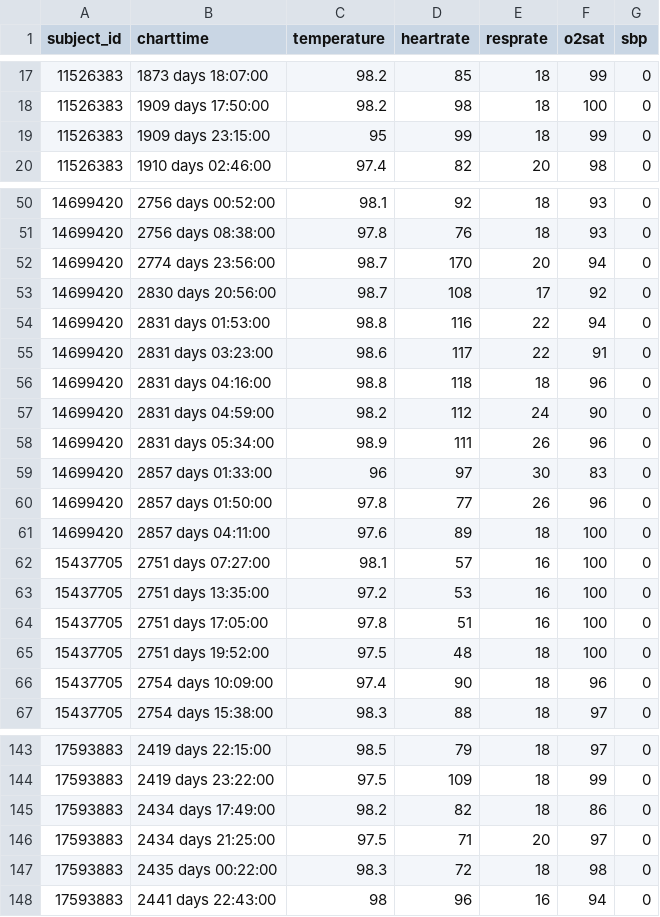
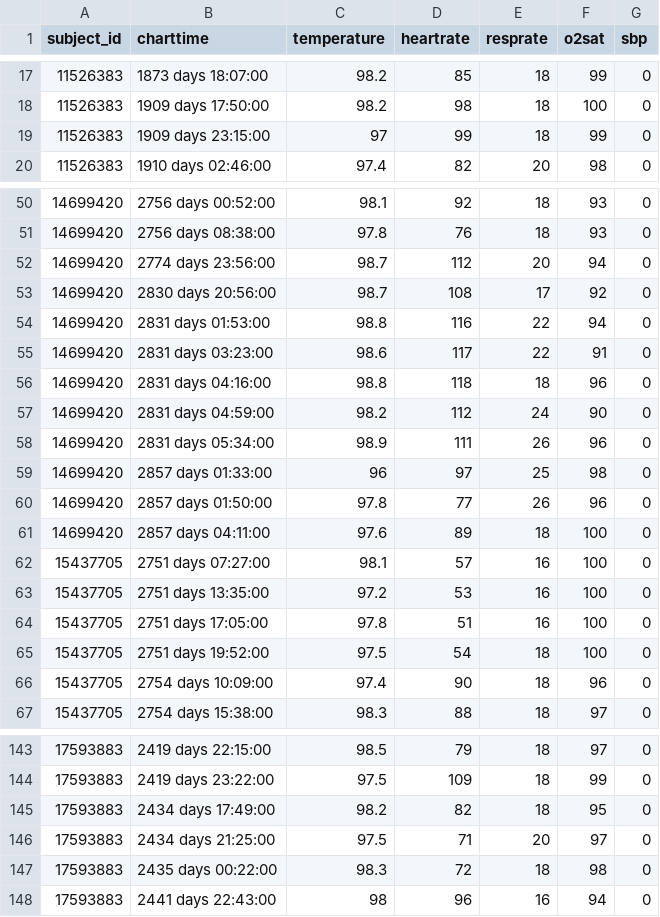
Before and after one commit to nevikw39/ML, a CSV file: HW1/hw1_advanced_testing.csv, drawn as a sheet; only a part is shown, gaps mark what is left out.

Commit message:
HW1 Advanced: update test data

```diff
--- a/HW1/hw1_advanced_testing.csv
+++ b/HW1/hw1_advanced_testing.csv
@@ -18,3 +18,3 @@ subject_id,charttime,temperature,heartrate,resprate,o2sat,sbp
 11526383,1909 days 17:50:00,98.2,98,18,100,0
-11526383,1909 days 23:15:00,95,99,18,99,0
+11526383,1909 days 23:15:00,97,99,18,99,0
 11526383,1910 days 02:46:00,97.4,82,20,98,0
@@ -51,3 +51,3 @@ subject_id,charttime,temperature,heartrate,resprate,o2sat,sbp
 14699420,2756 days 08:38:00,97.8,76,18,93,0
-14699420,2774 days 23:56:00,98.7,170,20,94,0
+14699420,2774 days 23:56:00,98.7,112,20,94,0
 14699420,2830 days 20:56:00,98.7,108,17,92,0
@@ -58,3 +58,3 @@ subject_id,charttime,temperature,heartrate,resprate,o2sat,sbp
 14699420,2831 days 05:34:00,98.9,111,26,96,0
-14699420,2857 days 01:33:00,96,97,30,83,0
+14699420,2857 days 01:33:00,96,97,25,98,0
 14699420,2857 days 01:50:00,97.8,77,26,96,0
@@ -64,3 +64,3 @@ subject_id,charttime,temperature,heartrate,resprate,o2sat,sbp
 15437705,2751 days 17:05:00,97.8,51,16,100,0
-15437705,2751 days 19:52:00,97.5,48,18,100,0
+15437705,2751 days 19:52:00,97.5,54,18,100,0
 15437705,2754 days 10:09:00,97.4,90,18,96,0
@@ -144,3 +144,3 @@ subject_id,charttime,temperature,heartrate,resprate,o2sat,sbp
 17593883,2419 days 23:22:00,97.5,109,18,99,0
-17593883,2434 days 17:49:00,98.2,82,18,86,0
+17593883,2434 days 17:49:00,98.2,82,18,95,0
 17593883,2434 days 21:25:00,97.5,71,20,97,0
```
